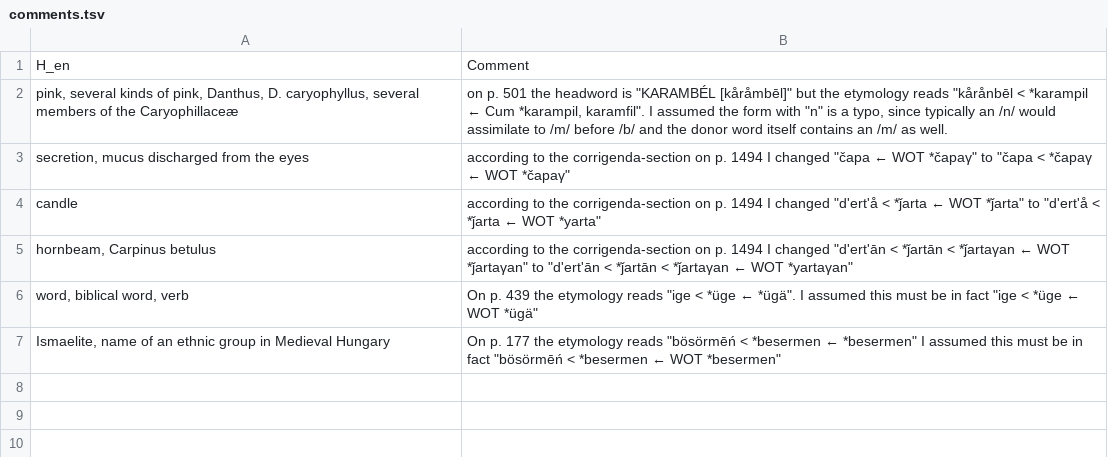
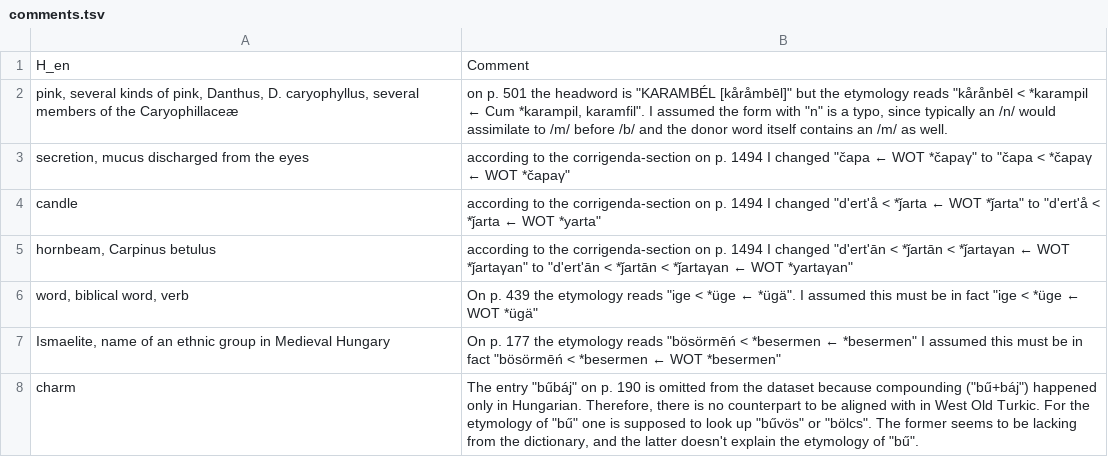
Before and after one commit to LoanpyDataHub/ronataswestoldturkic, a TSV file: etc/comments.tsv, drawn as a sheet.

```diff
--- a/etc/comments.tsv
+++ b/etc/comments.tsv
@@ -7 +7,2 @@ word, biblical word, verb	On p. 439 the etymology reads "ige < *üge ← *ügä"
 Ismaelite, name of an ethnic group in Medieval Hungary	On p. 177 the etymology reads "bösörmēń < *besermen ← *besermen" I assumed this must be in fact "bösörmēń < *besermen ← WOT *besermen"
+charm	The entry "bűbáj" on p. 190 is omitted from the dataset because compounding ("bű+báj") happened only in Hungarian. Therefore, there is no counterpart to be aligned with in West Old Turkic. For the etymology of "bű" one is supposed to look up "bűvös" or "bölcs". The former seems to be lacking from the dictionary, and the latter doesn't explain the etymology of "bű".
```
Also changed, not shown: cldf/forms.csv, 4 other files.
